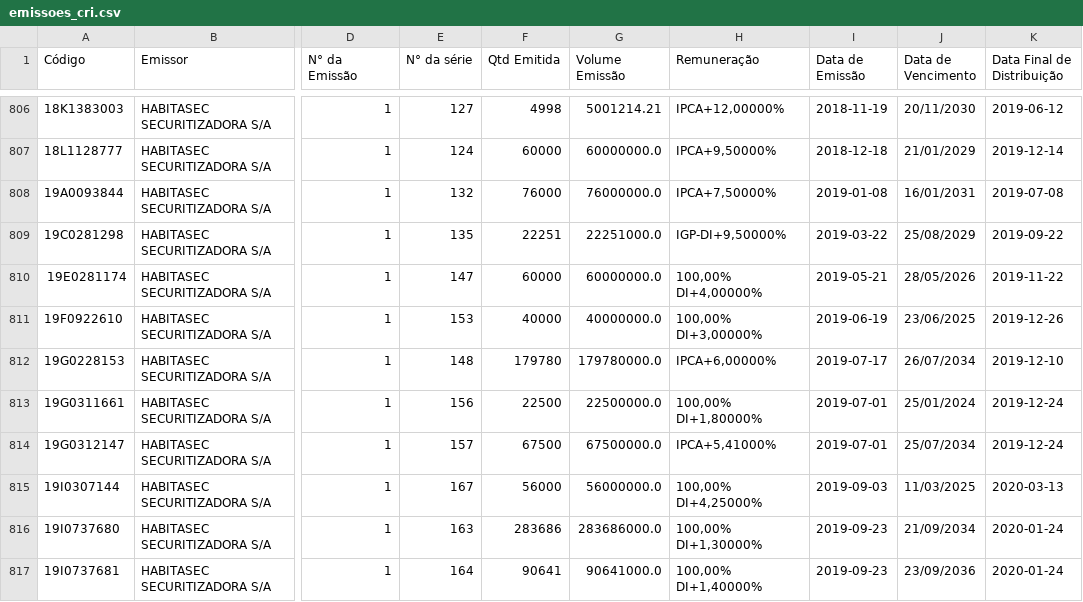
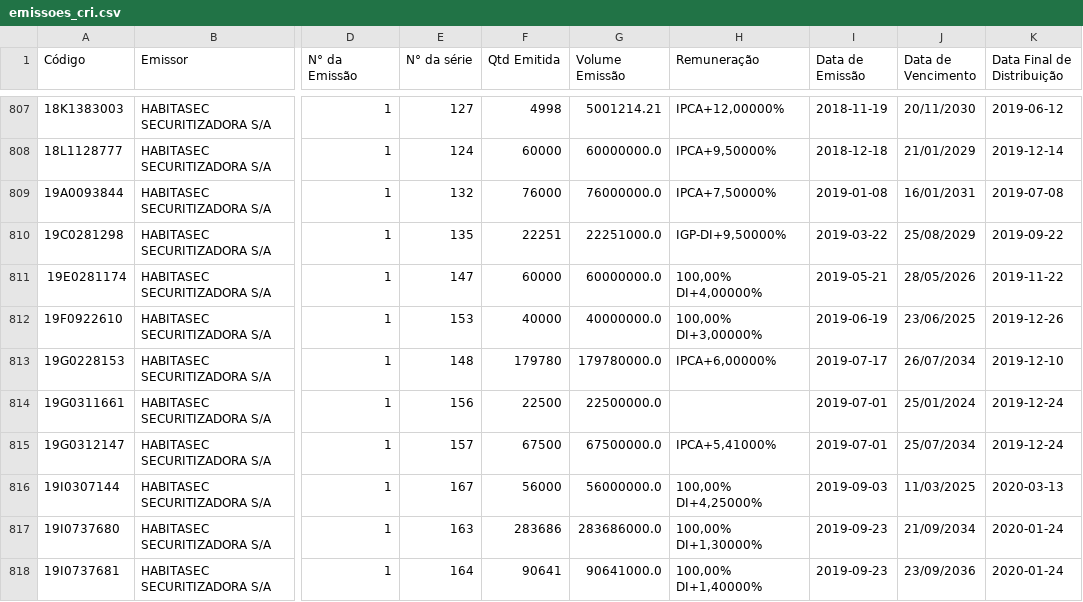
Before and after one commit to moderfla/scraper_cri_cetip, a CSV file: emissoes_cri.csv, drawn as a sheet; only a part is shown, gaps mark what is left out; addresses are those after the commit; the diff covers the shown part only; the diff names each change by its address in the sheet, - before the commit and + after, or states it on an @@ line.

```diff
--- a/emissoes_cri.csv
+++ b/emissoes_cri.csv
-H814 (Remuneração): 100,00% DI+1,80000%
+H814 (Remuneração): (empty)
```
Also changed, not shown: 4 added rows, 1 removed row and 2 edited cells elsewhere in this file, 1 other file.
